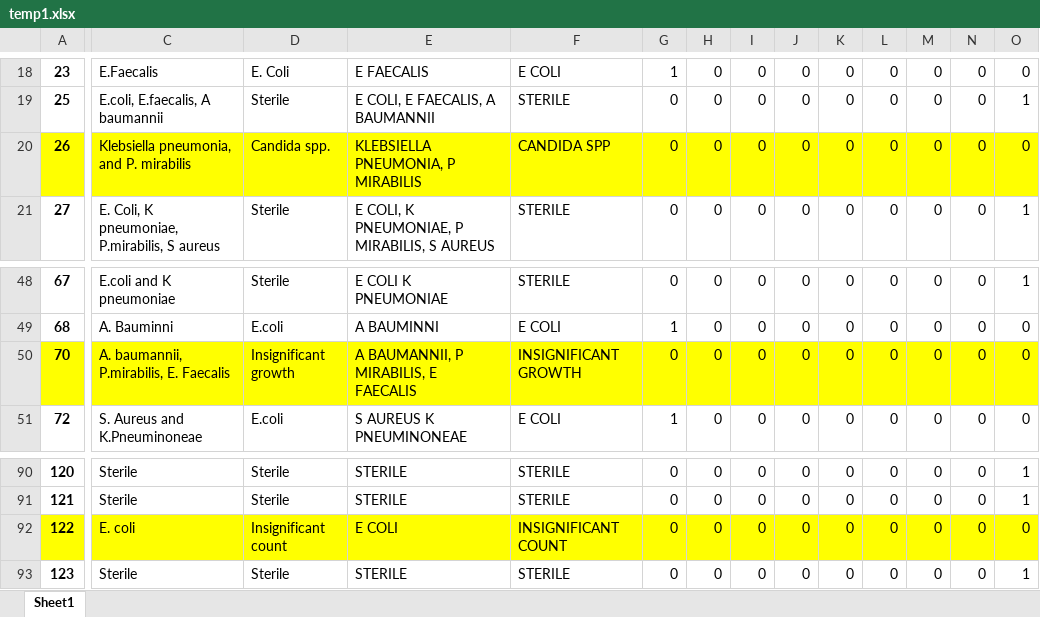
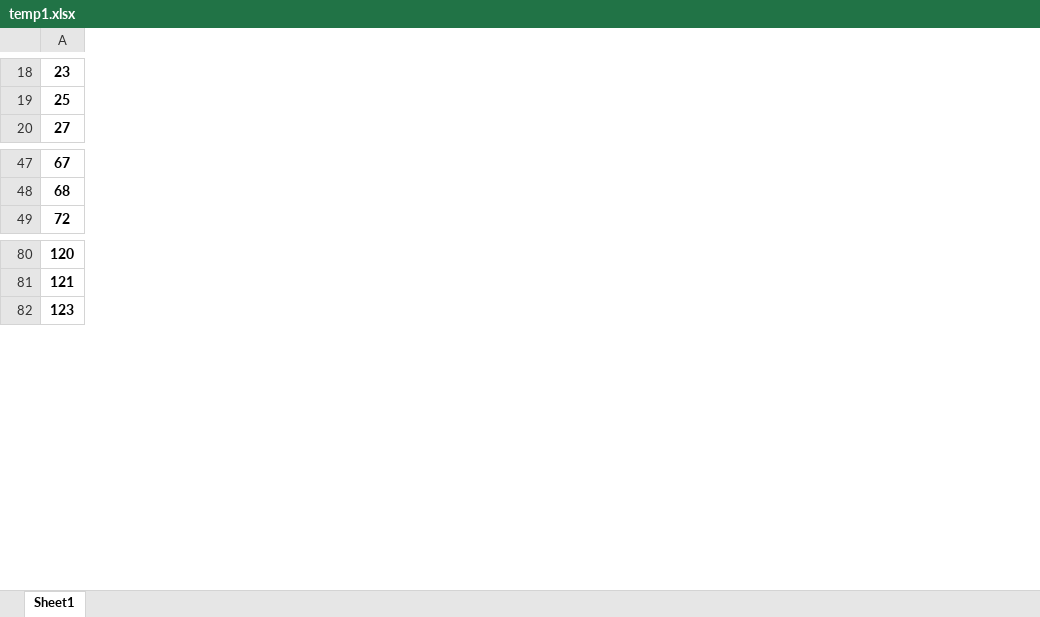
Before and after one commit to neeliit/DiagnosticsPy, an Excel workbook: temp1.xlsx, sheet Sheet1, drawn as a sheet; only a part is shown, gaps mark what is left out; values as stored, in another font and other column widths than the file's, no borders; removed rows and columns are numbered as before the commit, all else as after; rows hold the shown columns only; the diff covers the shown part only; the diff names each change by its address in the sheet, - before the commit and + after, or states it on an @@ line.

```diff
--- a/temp1.xlsx (sheet Sheet1)
+++ b/temp1.xlsx (sheet Sheet1)
-column C, rows 18-19: E.Faecalis | E.coli, E.faecalis, A baumannii; row 21: E. Coli, K pneumoniae, P.mirabilis, S aureus; rows 48-49: E.coli and K pneumoniae | A. Bauminni; row 51: S. Aureus and K.Pneuminoneae; rows 90-91: Sterile | Sterile; row 93: Sterile
-column D, rows 18-19: E. Coli | Sterile; row 21: Sterile; rows 48-49: Sterile | E.coli; row 51: E.coli; rows 90-91: Sterile | Sterile; row 93: Sterile
-column E, rows 18-19: E FAECALIS | E COLI, E FAECALIS, A BAUMANNII; row 21: E COLI, K PNEUMONIAE, P MIRABILIS, S AUREUS; rows 48-49: E COLI K PNEUMONIAE | A BAUMINNI; row 51: S AUREUS K PNEUMINONEAE; rows 90-91: STERILE | STERILE; row 93: STERILE
-column F, rows 18-19: E COLI | STERILE; row 21: STERILE; rows 48-49: STERILE | E COLI; row 51: E COLI; rows 90-91: STERILE | STERILE; row 93: STERILE
-column G, rows 18-19: 1 | 0; row 21: 0; rows 48-49: 0 | 1; row 51: 1; rows 90-91: 0 | 0; row 93: 0
-column H, rows 18-19: 0 | 0; row 21: 0; rows 48-49: 0 | 0; row 51: 0; rows 90-91: 0 | 0; row 93: 0
-column I, rows 18-19: 0 | 0; row 21: 0; rows 48-49: 0 | 0; row 51: 0; rows 90-91: 0 | 0; row 93: 0
-column J, rows 18-19: 0 | 0; row 21: 0; rows 48-49: 0 | 0; row 51: 0; rows 90-91: 0 | 0; row 93: 0
-column K, rows 18-19: 0 | 0; row 21: 0; rows 48-49: 0 | 0; row 51: 0; rows 90-91: 0 | 0; row 93: 0
-column L, rows 18-19: 0 | 0; row 21: 0; rows 48-49: 0 | 0; row 51: 0; rows 90-91: 0 | 0; row 93: 0
-column M, rows 18-19: 0 | 0; row 21: 0; rows 48-49: 0 | 0; row 51: 0; rows 90-91: 0 | 0; row 93: 0
-column N, rows 18-19: 0 | 0; row 21: 0; rows 48-49: 0 | 0; row 51: 0; rows 90-91: 0 | 0; row 93: 0
-column O, rows 18-19: 0 | 1; row 21: 1; rows 48-49: 1 | 0; row 51: 0; rows 90-91: 1 | 1; row 93: 1
-row 20: 26 | Klebsiella pneumonia, and P. mirabilis | Candida spp. | KLEBSIELLA PNEUMONIA, P MIRABILIS | CANDIDA SPP | 0 | 0 | 0 | 0 | 0 | 0 | 0 | 0 | 0
-row 50: 70 | A. baumannii, P.mirabilis, E. Faecalis | Insignificant growth | A BAUMANNII, P MIRABILIS, E FAECALIS | INSIGNIFICANT GROWTH | 0 | 0 | 0 | 0 | 0 | 0 | 0 | 0 | 0
-row 92: 122 | E. coli | Insignificant count | E COLI | INSIGNIFICANT COUNT | 0 | 0 | 0 | 0 | 0 | 0 | 0 | 0 | 0
```
Also changed, not shown: 8 removed rows, 1 added column and 7 removed columns elsewhere in this sheet, URINELOTS.xlsx, 2 other files.
